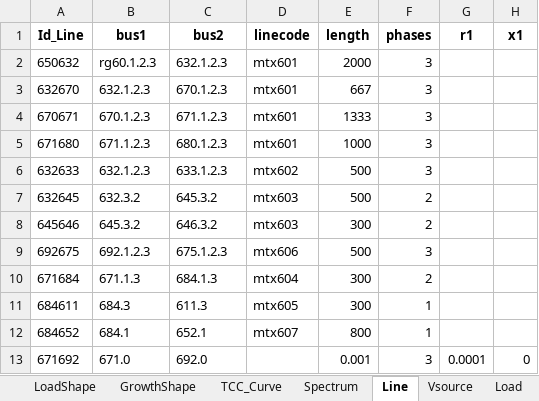
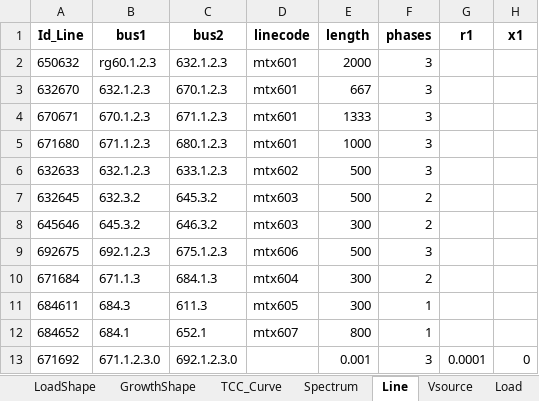
Before and after one commit to jlara6/OpenPy-fx-tools-DSS, an Excel workbook: OpenPy_fx_tools_dss/IMEX_to_DSS/xlsx_DSS_xlsx/Examples/13NodeIEEE/xlsx_files/BBDD_DSS_13nodeIEEE.xlsx, sheet Line, drawn as a sheet; only a part is shown; values as stored, in another font and other column widths than the file's, no borders; the diff names each change by its address in the sheet, - before the commit and + after, or states it on an @@ line.

```diff
--- a/OpenPy_fx_tools_dss/IMEX_to_DSS/xlsx_DSS_xlsx/Examples/13NodeIEEE/xlsx_files/BBDD_DSS_13nodeIEEE.xlsx (sheet Line)
+++ b/OpenPy_fx_tools_dss/IMEX_to_DSS/xlsx_DSS_xlsx/Examples/13NodeIEEE/xlsx_files/BBDD_DSS_13nodeIEEE.xlsx (sheet Line)
-B13 (bus1): 671.0
+B13 (bus1): 671.1.2.3.0
-C13 (bus2): 692.0
+C13 (bus2): 692.1.2.3.0
```
Also changed, not shown: sheet Transformer, sheet Capacitor, sheet Vsource, OpenPy_fx_tools_dss/IMEX_to_DSS/xlsx_DSS_xlsx/Examples/13NodeIEEE/DSSHelp_Default.xlsx, 46 other files.
